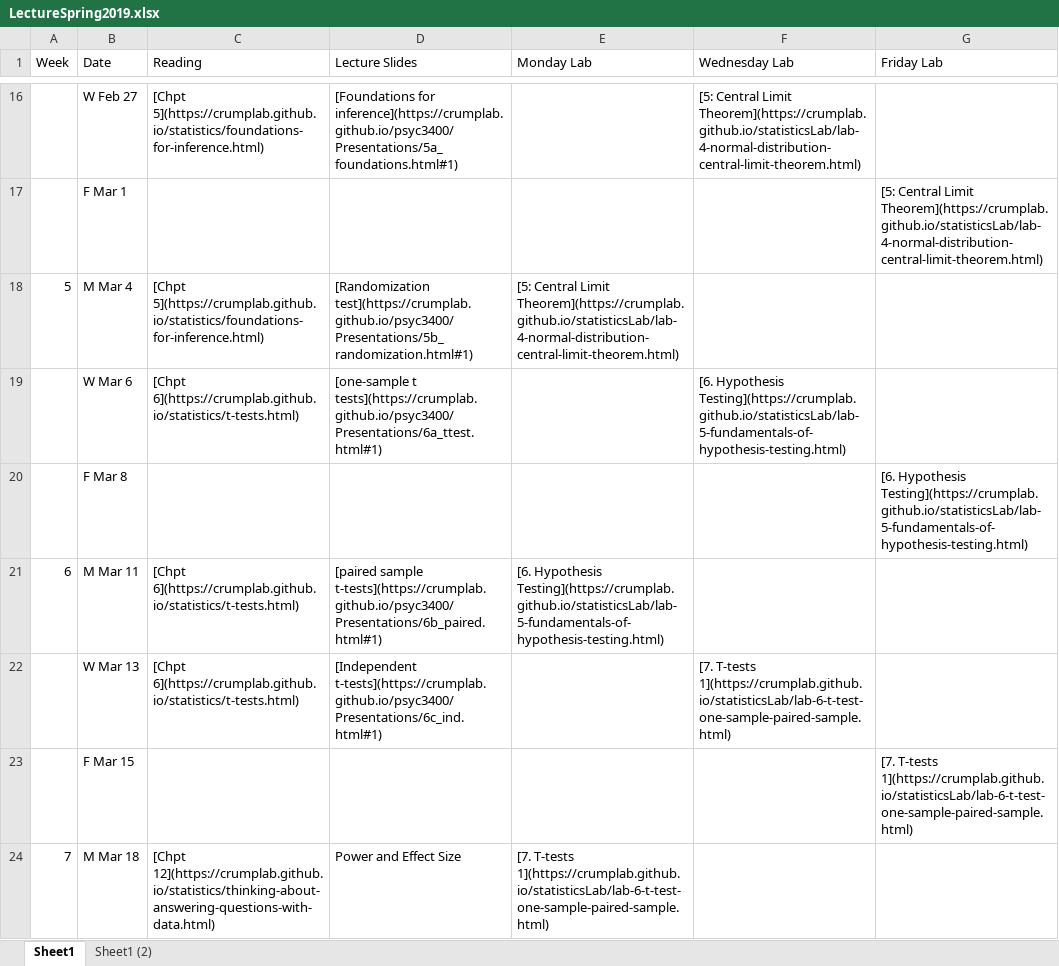
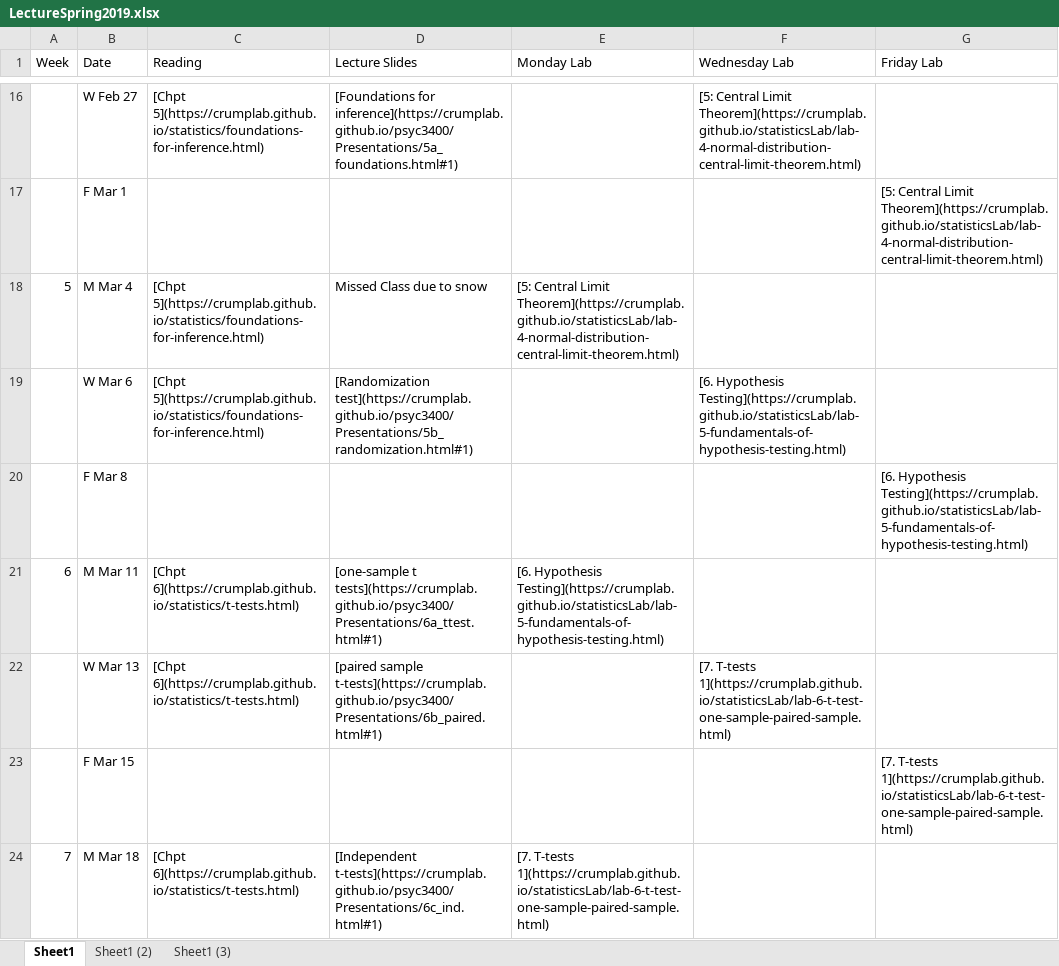
Before and after one commit to CrumpLab/psyc3400, an Excel workbook: LectureSpring2019.xlsx, sheet Sheet1, drawn as a sheet; only a part is shown, gaps mark what is left out; values as stored, in another font and other column widths than the file's, no borders; the diff covers the shown part only; the diff names each change by its address in the sheet, - before the commit and + after, or states it on an @@ line.

Commit message:
update lecture

```diff
--- a/LectureSpring2019.xlsx (sheet Sheet1)
+++ b/LectureSpring2019.xlsx (sheet Sheet1)
+sheet tab: Sheet1 (3)
-D18 (Lecture Slides): [Randomization test](https://crumplab.github.io/psyc3400/Presentations/5b_randomization.html#1)
+D18 (Lecture Slides): Missed Class due to snow
-C19 (Reading): [Chpt 6](https://crumplab.github.io/statistics/t-tests.html)
+C19 (Reading): [Chpt 5](https://crumplab.github.io/statistics/foundations-for-inference.html)
-D19 (Lecture Slides): [one-sample t tests](https://crumplab.github.io/psyc3400/Presentations/6a_ttest.html#1)
+D19 (Lecture Slides): [Randomization test](https://crumplab.github.io/psyc3400/Presentations/5b_randomization.html#1)
-D21 (Lecture Slides): [paired sample t-tests](https://crumplab.github.io/psyc3400/Presentations/6b_paired.html#1)
+D21 (Lecture Slides): [one-sample t tests](https://crumplab.github.io/psyc3400/Presentations/6a_ttest.html#1)
-D22 (Lecture Slides): [Independent t-tests](https://crumplab.github.io/psyc3400/Presentations/6c_ind.html#1)
+D22 (Lecture Slides): [paired sample t-tests](https://crumplab.github.io/psyc3400/Presentations/6b_paired.html#1)
-C24 (Reading): [Chpt 12](https://crumplab.github.io/statistics/thinking-about-answering-questions-with-data.html)
+C24 (Reading): [Chpt 6](https://crumplab.github.io/statistics/t-tests.html)
-D24 (Lecture Slides): Power and Effect Size
+D24 (Lecture Slides): [Independent t-tests](https://crumplab.github.io/psyc3400/Presentations/6c_ind.html#1)
```
Also changed, not shown: 27 edited cells elsewhere in this sheet, docs/LectureSpring2019.xlsx, 23 other files.
